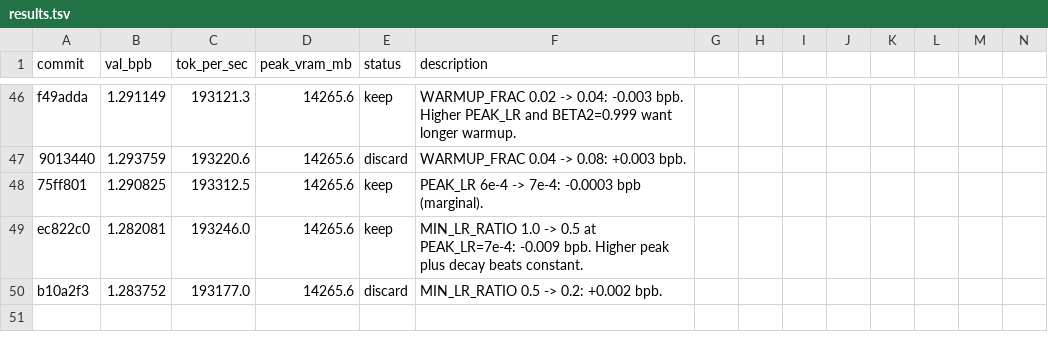
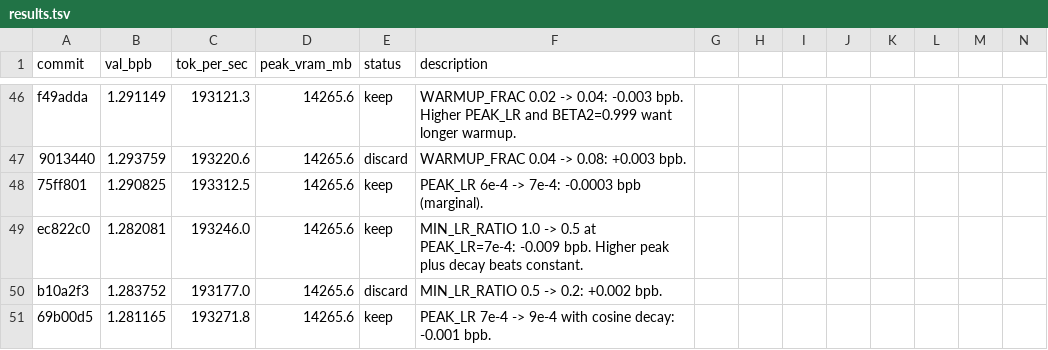
Before and after one commit to rbownes/Gpt-repro-, a TSV file: autoresearch/results.tsv, drawn as a sheet; only a part is shown, gaps mark what is left out; rows hold the shown columns only; the diff names each change by its address in the sheet, - before the commit and + after, or states it on an @@ line.

Commit message:
results: keep PEAK_LR 9e-4 with cosine decay (val_bpb 1.2812)

```diff
--- a/autoresearch/results.tsv
+++ b/autoresearch/results.tsv
+row 51: 69b00d5 | 1.281165 | 193271.8 | 14265.6 | keep | PEAK_LR 7e-4 -> 9e-4 with cosine decay: -0.001 bpb.
```
